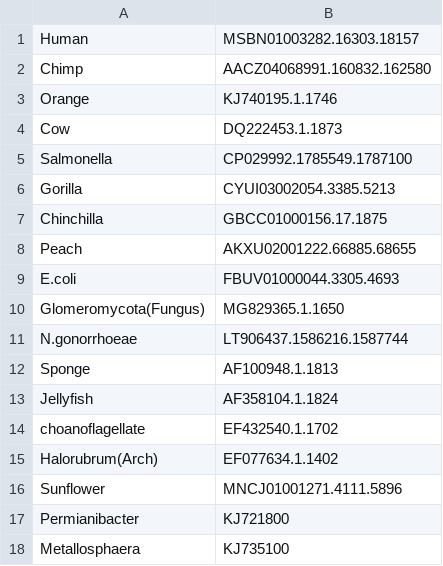
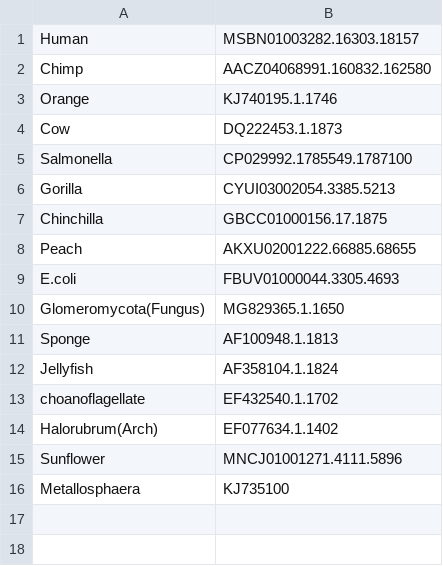
Before and after one commit to TahaAslani/16S_rRNA_phylogeny, a CSV file: test_species.csv, drawn as a sheet.

Commit message:
Update test_species.csv

```diff
--- a/test_species.csv
+++ b/test_species.csv
@@ -10,3 +10,2 @@ E.coli,FBUV01000044.3305.4693
 Glomeromycota(Fungus),MG829365.1.1650
-N.gonorrhoeae,LT906437.1586216.1587744
 Sponge,AF100948.1.1813
@@ -16,3 +15,2 @@ Halorubrum(Arch),EF077634.1.1402
 Sunflower,MNCJ01001271.4111.5896
-Permianibacter,KJ721800
 Metallosphaera,KJ735100
```
